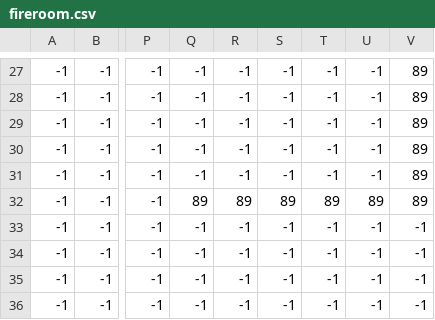
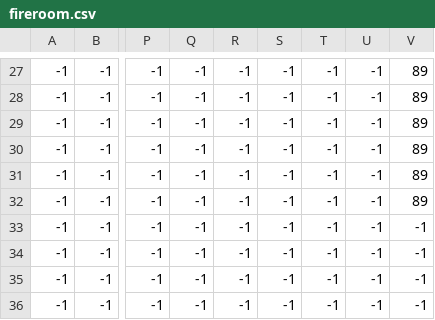
Before and after one commit to Tupenot/Zelda, a CSV file: fireroom.csv, drawn as a sheet; only a part is shown, gaps mark what is left out; the diff names each change by its address in the sheet, - before the commit and + after, or states it on an @@ line.

Commit message:
Add files via upload

```diff
--- a/fireroom.csv
+++ b/fireroom.csv
-Q32: 89
+Q32: -1
-R32: 89
+R32: -1
-S32: 89
+S32: -1
-T32: 89
+T32: -1
-U32: 89
+U32: -1
```
